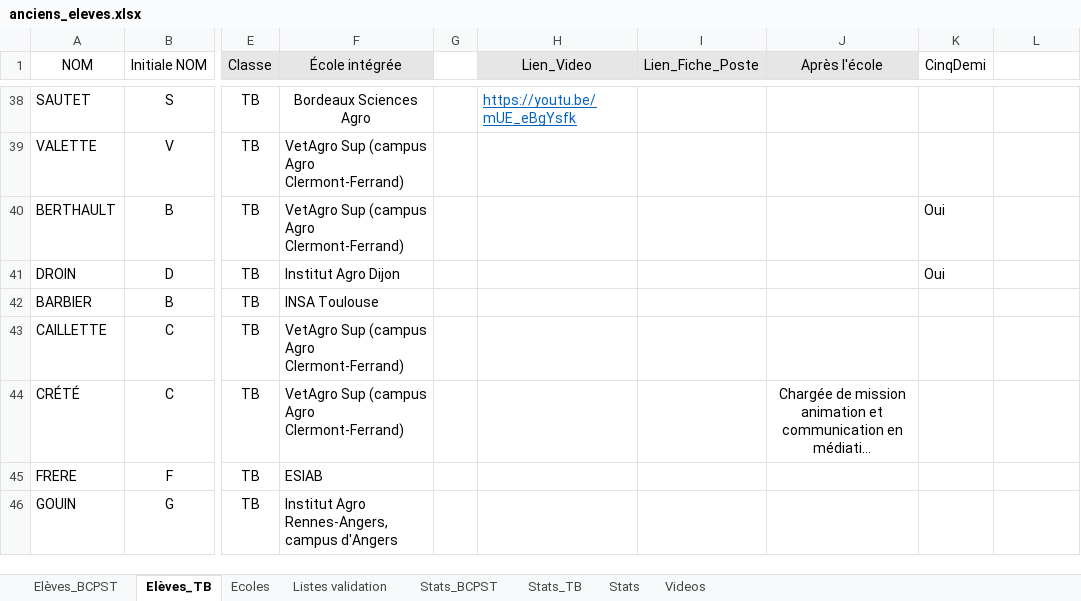
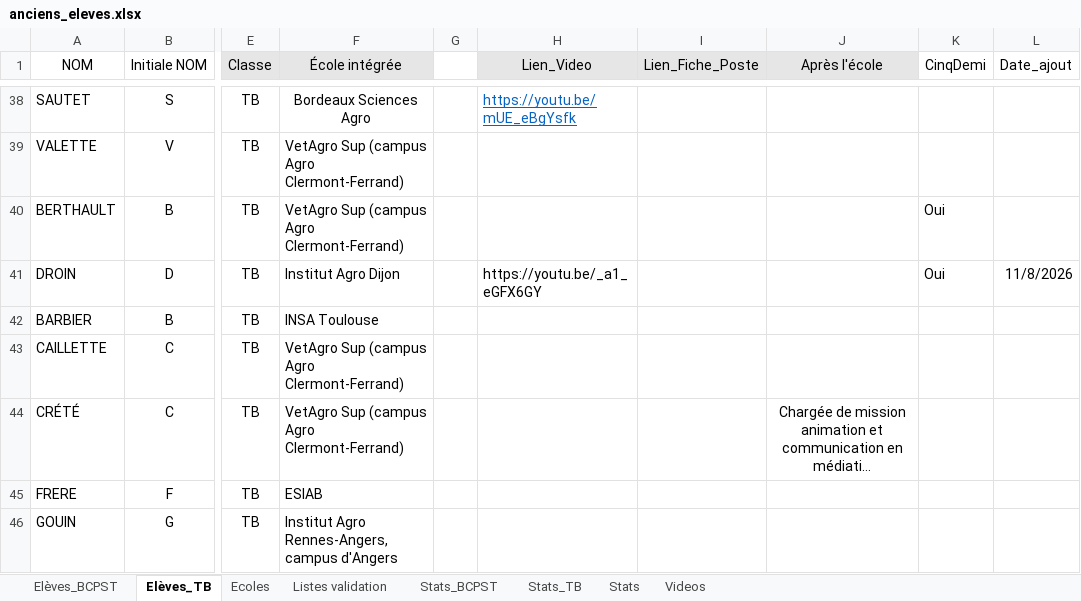
Before and after one commit to eekez/chesnoy-orientation, an Excel workbook: anciens_eleves.xlsx, sheet Elèves_TB, drawn as a sheet; only a part is shown, gaps mark what is left out; long unchanged cells end in …; values as stored, in another font and other column widths than the file's, no borders; the diff names each change by its address in the sheet, - before the commit and + after, or states it on an @@ line.

```diff
--- a/anciens_eleves.xlsx (sheet Elèves_TB)
+++ b/anciens_eleves.xlsx (sheet Elèves_TB)
-L1: (empty)
+L1: Date_ajout
-H41 (Lien_Video): (empty)
+H41 (Lien_Video): https://youtu.be/_a1_eGFX6GY
-L41 (Date_ajout): (empty)
+L41 (Date_ajout): 11/8/2026
```
Also changed, not shown: sheet Elèves_BCPST, 2 other files.
